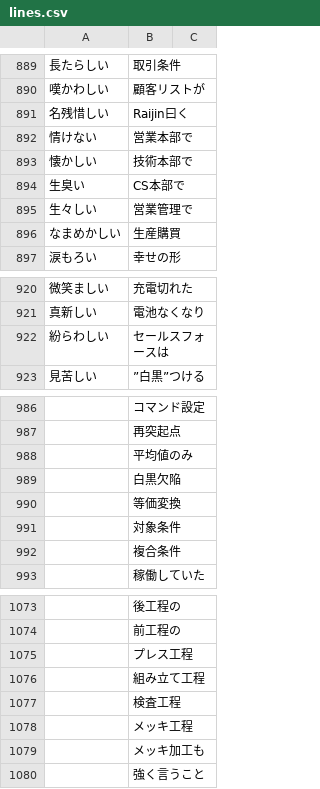
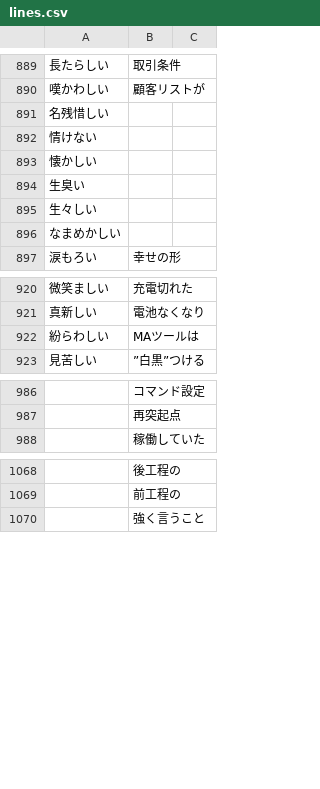
Before and after one commit to thashimoto-visco/senryu-generator, a CSV file: resources/lines.csv, drawn as a sheet; only a part is shown, gaps mark what is left out; the diff covers the shown part only; the diff names each change by its address in the sheet, - before the commit and + after, or states it on an @@ line.

Commit message:
不要項目の削除

```diff
--- a/resources/lines.csv
+++ b/resources/lines.csv
-B891: Raijin曰く
+B891: (empty)
-B892: 営業本部で
+B892: (empty)
-B893: 技術本部で
+B893: (empty)
-B894: CS本部で
+B894: (empty)
-B895: 営業管理で
+B895: (empty)
-B896: 生産購買
+B896: (empty)
-B922: セールスフォースは
+B922: MAツールは
-row 988:  | 平均値のみ
-row 989:  | 白黒欠陥
-row 990:  | 等価変換
-row 991:  | 対象条件
-row 992:  | 複合条件
-row 1075:  | プレス工程
-row 1076:  | 組み立て工程
-row 1077:  | 検査工程
-row 1078:  | メッキ工程
-row 1079:  | メッキ加工も
```
Also changed, not shown: 3 edited cells elsewhere in this file.
